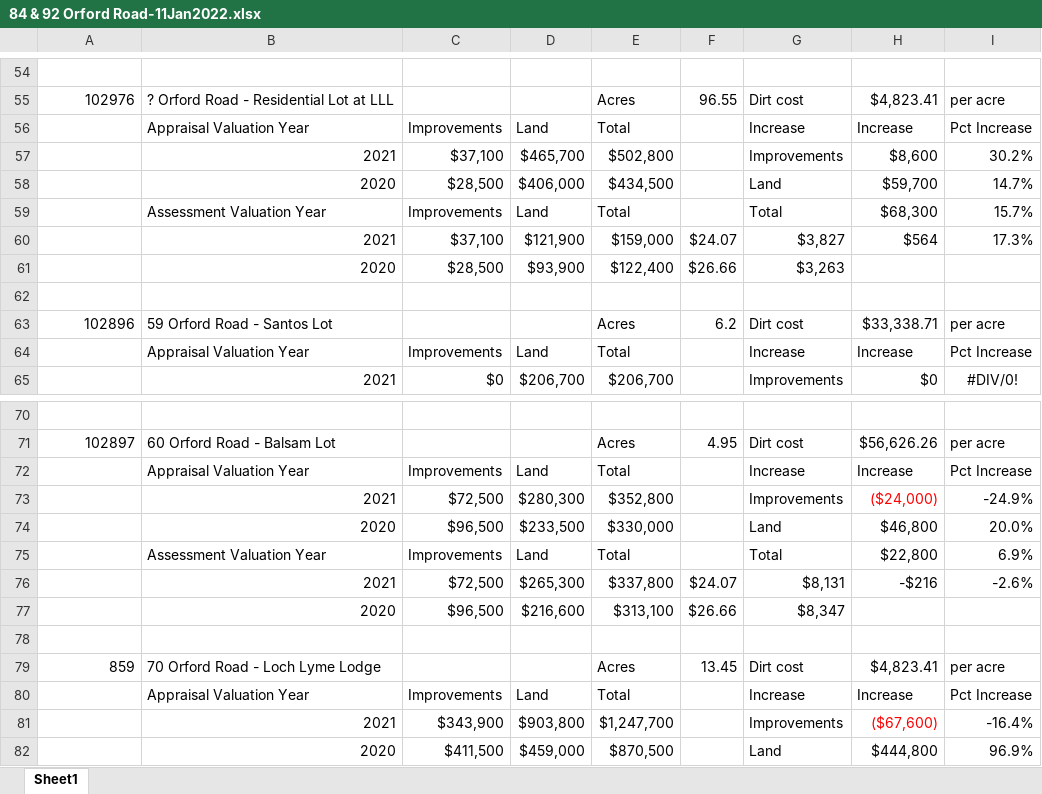
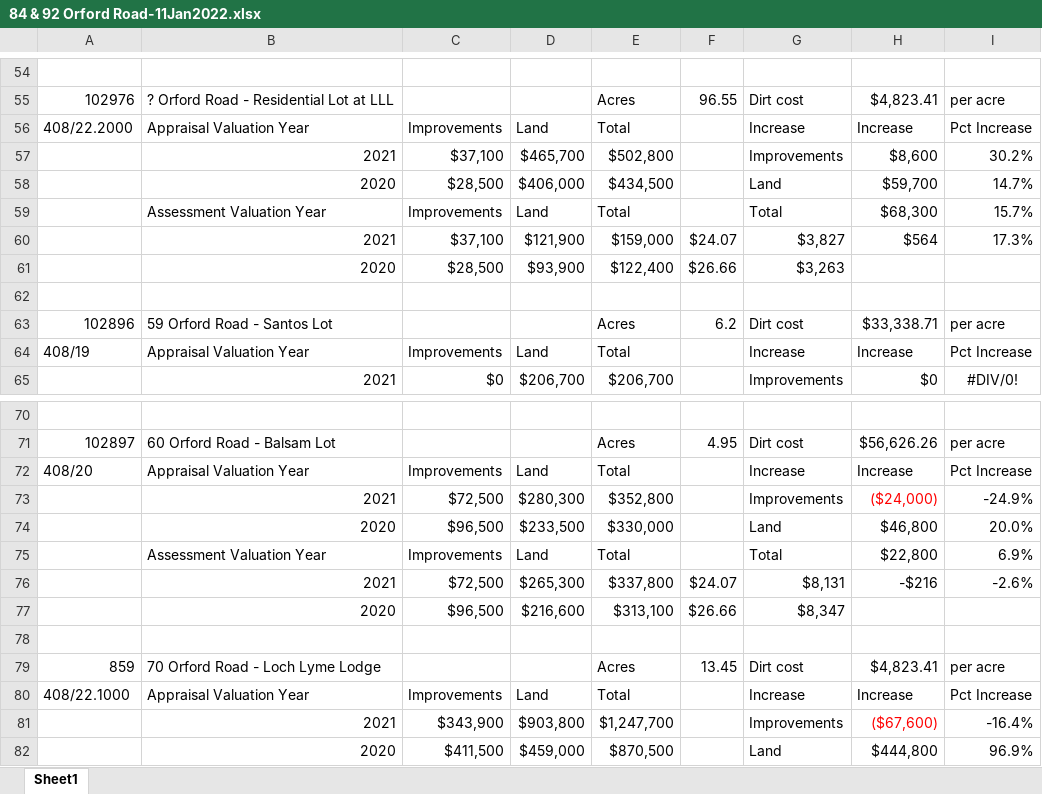
Before and after one commit to TaxFairness/TaxFairnessInLyme, an Excel workbook: 84 & 92 Orford Road-11Jan2022.xlsx, sheet Sheet1, drawn as a sheet; only a part is shown, gaps mark what is left out; values as stored, in another font and other column widths than the file's, no borders; the diff names each change by its address in the sheet, - before the commit and + after, or states it on an @@ line.

Commit message:
Added ScrapedData3 - with owner name, and full Improv/Land/Total for current and previous Appraised & Assessed

```diff
--- a/84 & 92 Orford Road-11Jan2022.xlsx (sheet Sheet1)
+++ b/84 & 92 Orford Road-11Jan2022.xlsx (sheet Sheet1)
-A56: (empty)
+A56: 408/22.2000
-A64: (empty)
+A64: 408/19
-A72: (empty)
+A72: 408/20
-A80: (empty)
+A80: 408/22.1000
```
Also changed, not shown: 12 other files.
